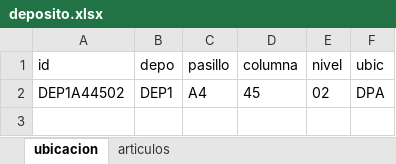
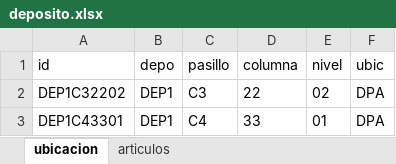
Before and after one commit to Jasimus/control_almacen, an Excel workbook: deposito.xlsx, sheet ubicacion, drawn as a sheet; values as stored, in another font and other column widths than the file's, no borders; the diff names each change by its address in the sheet, - before the commit and + after, or states it on an @@ line.

```diff
--- a/deposito.xlsx (sheet ubicacion)
+++ b/deposito.xlsx (sheet ubicacion)
-A2 (id): DEP1A44502
+A2 (id): DEP1C32202
-C2 (pasillo): A4
+C2 (pasillo): C3
-D2 (columna): 45
+D2 (columna): 22
+row 3: DEP1C43301 | DEP1 | C4 | 33 | 01 | DPA
```
Also changed, not shown: sheet articulos, 2 other files.
